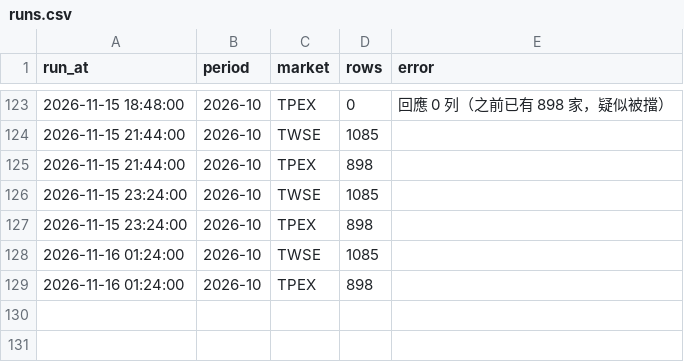
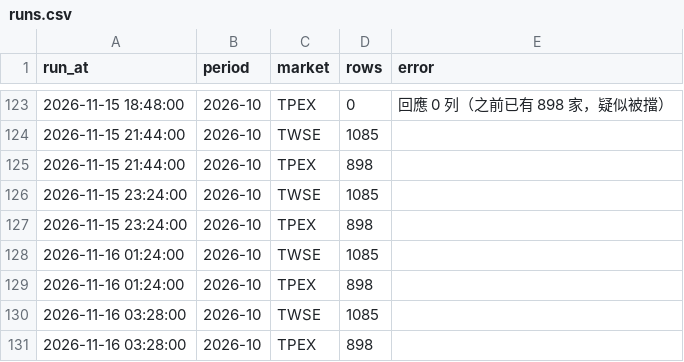
Before and after one commit to tongxiaooppo-boop/tw-hold, a CSV file: data/revenue_mops/runs.csv, drawn as a sheet; only a part is shown, gaps mark what is left out; the diff names each change by its address in the sheet, - before the commit and + after, or states it on an @@ line.

```diff
--- a/data/revenue_mops/runs.csv
+++ b/data/revenue_mops/runs.csv
+row 130: 2026-11-16 03:28:00 | 2026-10 | TWSE | 1085
+row 131: 2026-11-16 03:28:00 | 2026-10 | TPEX | 898
```
Also changed, not shown: 2 other files.
